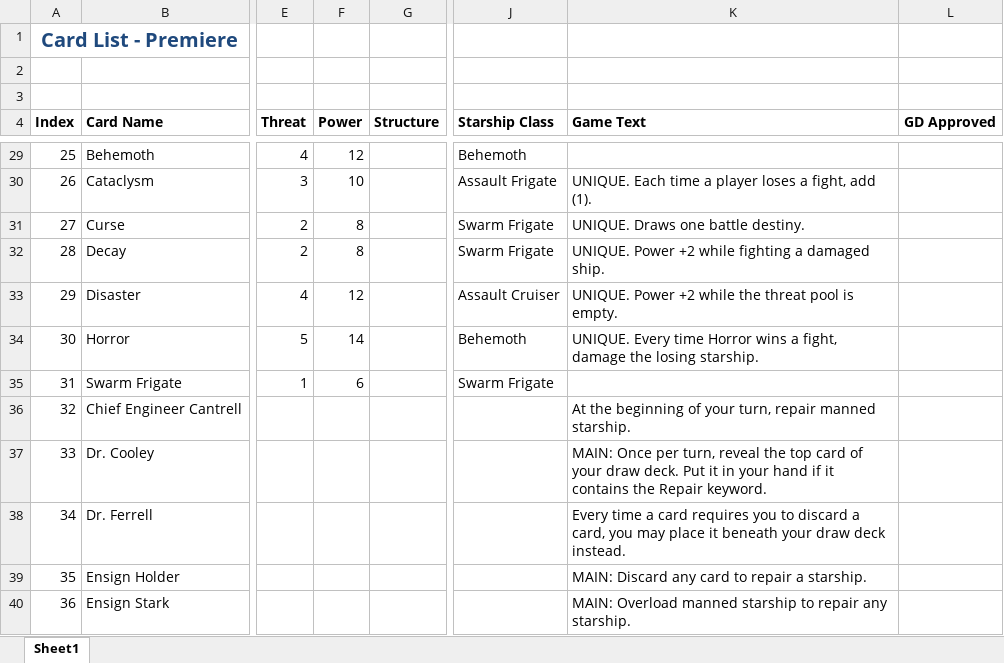
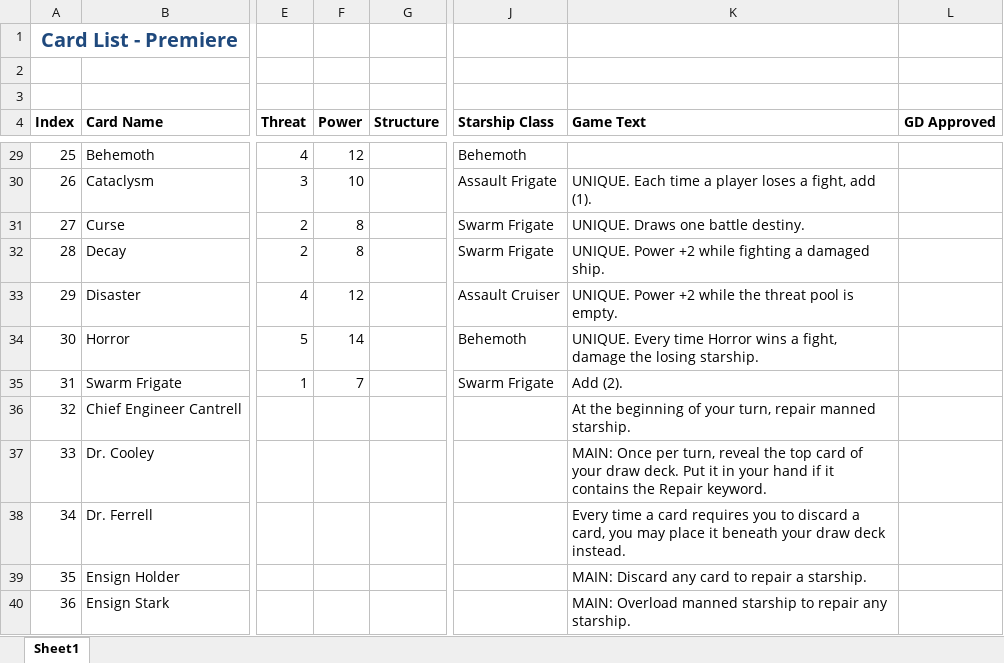
Before and after one commit to npruehs/pinned-down, an Excel workbook: Documents/Card Lists/Card List - 01 Premiere.xlsx, sheet Sheet1, drawn as a sheet; only a part is shown, gaps mark what is left out; values as stored, in another font and other column widths than the file's, no borders; the diff covers the shown part only; the diff names each change by its address in the sheet, - before the commit and + after, or states it on an @@ line.

Commit message:
CHANGED: Card List - Increased threat of player effects and power of non-unique enemy starships.

```diff
--- a/Documents/Card Lists/Card List - 01 Premiere.xlsx (sheet Sheet1)
+++ b/Documents/Card Lists/Card List - 01 Premiere.xlsx (sheet Sheet1)
-F35 (Power): 6
+F35 (Power): 7
-K35 (Game Text): (empty)
+K35 (Game Text): Add (2).
```
Also changed, not shown: 12 edited cells elsewhere in this sheet.
